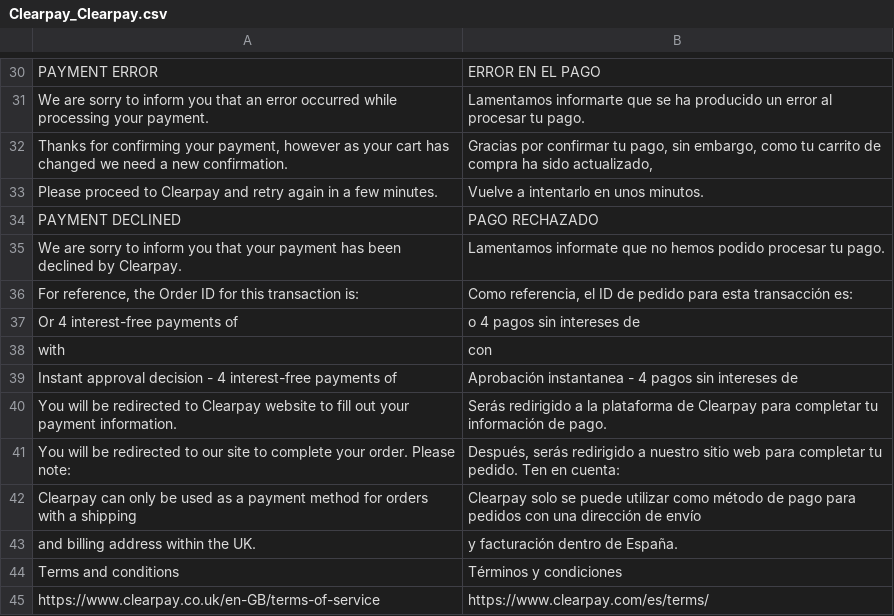
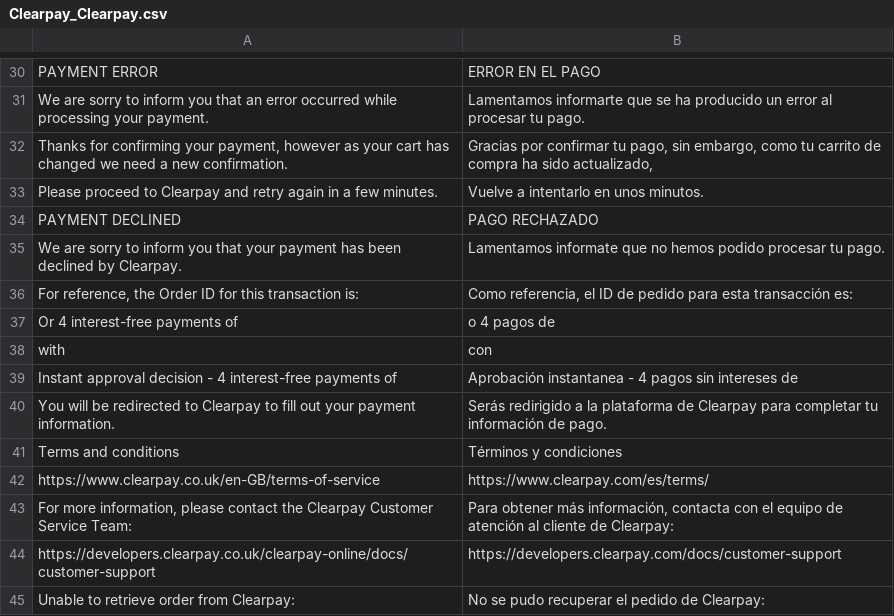
Before and after one commit to pagantis/cp-magento-1x, a CSV file: extension/app/locale/es_ES/Clearpay_Clearpay.csv, drawn as a sheet; only a part is shown, gaps mark what is left out; the shorter side is filled out with more unchanged rows.

```diff
--- a/extension/app/locale/es_ES/Clearpay_Clearpay.csv
+++ b/extension/app/locale/es_ES/Clearpay_Clearpay.csv
@@ -36,9 +36,6 @@
 "For reference, the Order ID for this transaction is:", "Como referencia, el ID de pedido para esta transacción es:"
-"Or 4 interest-free payments of", "o 4 pagos sin intereses de"
+"Or 4 interest-free payments of", "o 4 pagos de"
 "with", "con"
 "Instant approval decision - 4 interest-free payments of", "Aprobación instantanea - 4 pagos sin intereses de"
-"You will be redirected to Clearpay website to fill out your payment information.", "Serás redirigido a la plataforma de Clearpay para completar tu información de pago."
-"You will be redirected to our site to complete your order. Please note:", "Después, serás redirigido a nuestro sitio web para completar tu pedido. Ten en cuenta:"
-"Clearpay can only be used as a payment method for orders with a shipping", "Clearpay solo se puede utilizar como método de pago para pedidos con una dirección de envío"
-"and billing address within the UK.", "y facturación dentro de España."
+"You will be redirected to Clearpay to fill out your payment information.", "Serás redirigido a la plataforma de Clearpay para completar tu información de pago. "
 "Terms and conditions", "Términos y condiciones"
```
Also changed, not shown: extension/app/locale/fr_FR/Clearpay_Clearpay.csv, extension/app/locale/it_IT/Clearpay_Clearpay.csv, 8 other files.
